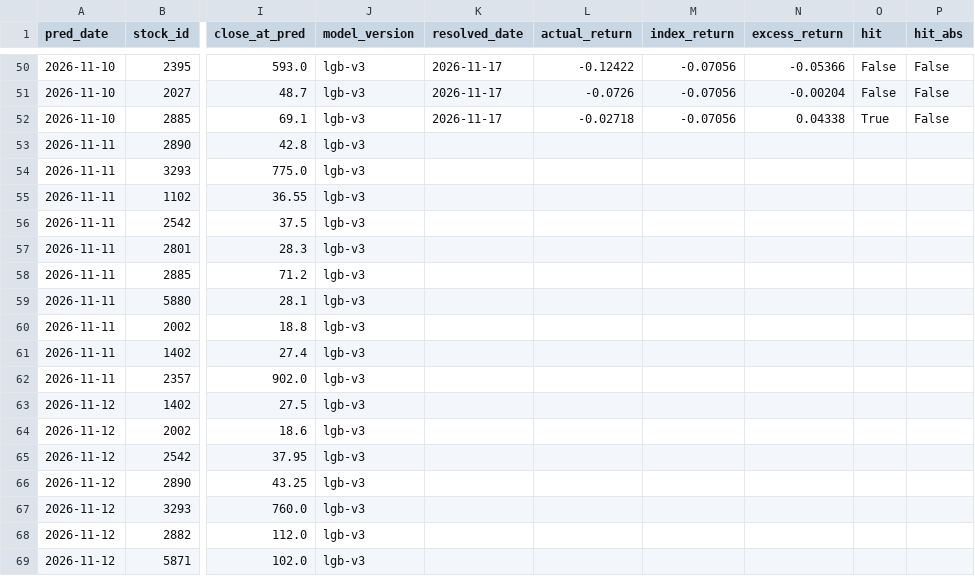
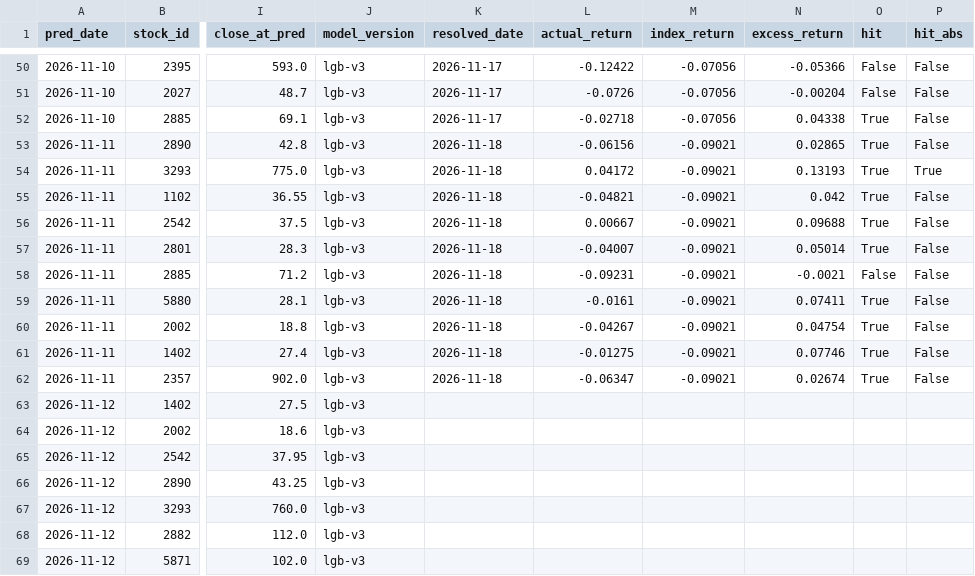
Before and after one commit to Zhen-u-Wang/StockTest, a CSV file: output/predictions_log.csv, drawn as a sheet; only a part is shown, gaps mark what is left out; the diff covers the shown part only; the diff names each change by its address in the sheet, - before the commit and + after, or states it on an @@ line.

Commit message:
signal: 2026-11-19

```diff
--- a/output/predictions_log.csv
+++ b/output/predictions_log.csv
-K53:K62 (resolved_date): (empty)
+K53:K62 (resolved_date): 2026-11-18
-L53 (actual_return): (empty)
+L53 (actual_return): -0.06156
-M53:M62 (index_return): (empty)
+M53:M62 (index_return): -0.09021
-N53 (excess_return): (empty)
+N53 (excess_return): 0.02865
-O53:O57 (hit): (empty)
+O53:O57 (hit): True
-P53 (hit_abs): (empty)
+P53 (hit_abs): False
-L54 (actual_return): (empty)
+L54 (actual_return): 0.04172
-N54 (excess_return): (empty)
+N54 (excess_return): 0.13193
-P54 (hit_abs): (empty)
+P54 (hit_abs): True
-L55 (actual_return): (empty)
+L55 (actual_return): -0.04821
-N55 (excess_return): (empty)
+N55 (excess_return): 0.042
-P55:P62 (hit_abs): (empty)
+P55:P62 (hit_abs): False
-L56 (actual_return): (empty)
+L56 (actual_return): 0.00667
-N56 (excess_return): (empty)
+N56 (excess_return): 0.09688
-L57 (actual_return): (empty)
+L57 (actual_return): -0.04007
-N57 (excess_return): (empty)
+N57 (excess_return): 0.05014
-L58 (actual_return): (empty)
+L58 (actual_return): -0.09231
-N58 (excess_return): (empty)
+N58 (excess_return): -0.0021
-O58 (hit): (empty)
+O58 (hit): False
-L59 (actual_return): (empty)
+L59 (actual_return): -0.0161
-N59 (excess_return): (empty)
+N59 (excess_return): 0.07411
-O59:O62 (hit): (empty)
+O59:O62 (hit): True
-L60 (actual_return): (empty)
+L60 (actual_return): -0.04267
-N60 (excess_return): (empty)
+N60 (excess_return): 0.04754
-L61 (actual_return): (empty)
+L61 (actual_return): -0.01275
-N61 (excess_return): (empty)
+N61 (excess_return): 0.07746
-L62 (actual_return): (empty)
+L62 (actual_return): -0.06347
-N62 (excess_return): (empty)
+N62 (excess_return): 0.02674
```
Also changed, not shown: 10 added rows elsewhere in this file, output/daily_snapshot_latest.csv, 6 other files.
